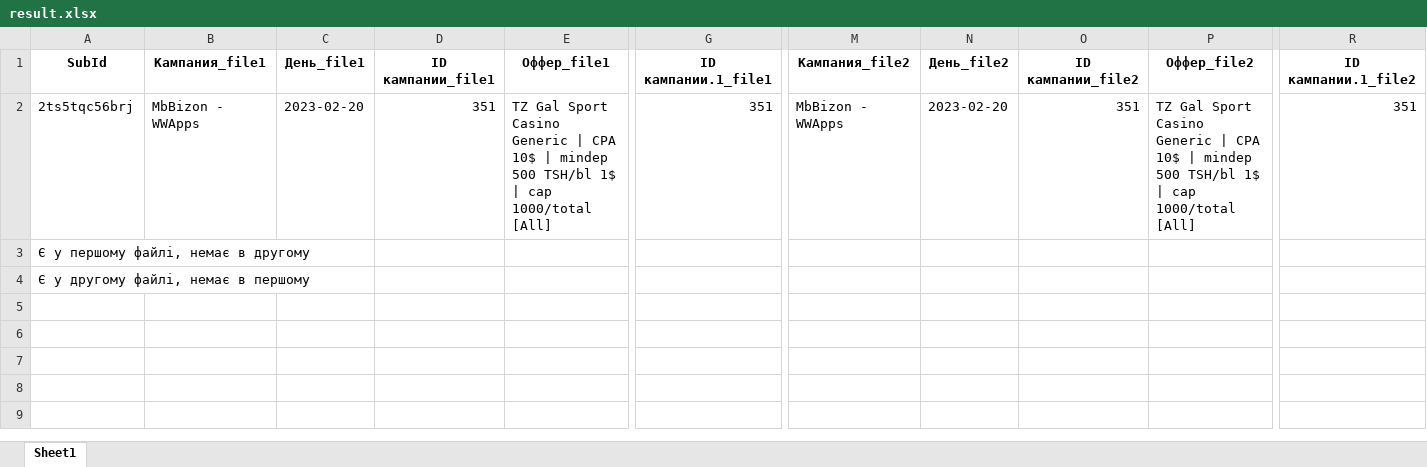
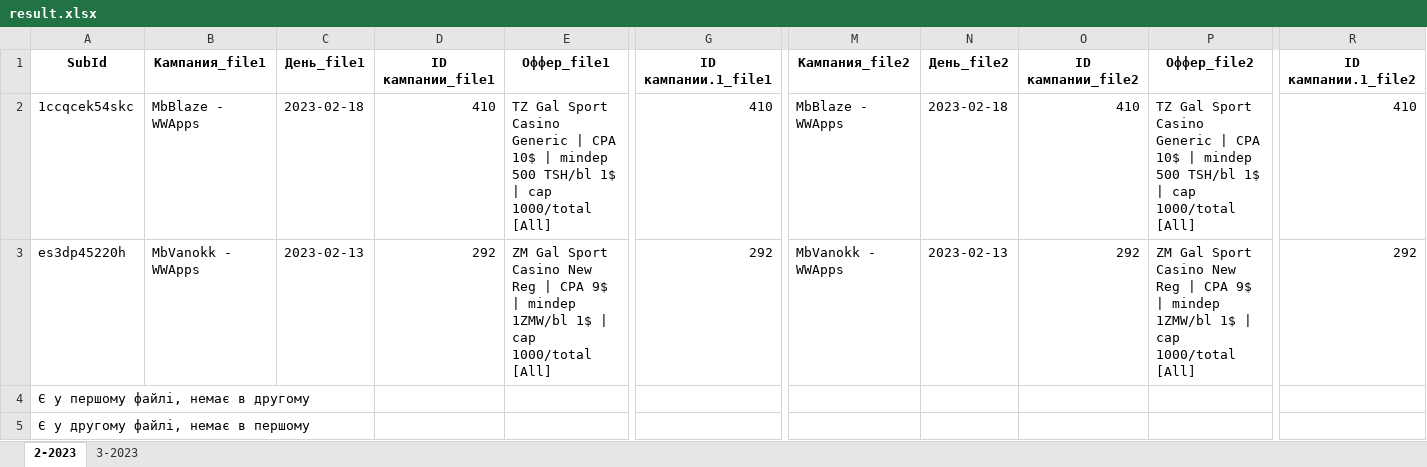
Before and after one commit to maki-WWL/report_by_subid, an Excel workbook: result.xlsx, sheet 2-2023, drawn as a sheet; only a part is shown, gaps mark what is left out; values as stored, in another font and other column widths than the file's, no borders; addresses are those after the commit; rows hold the shown columns only; the diff names each change by its address in the sheet, - before the commit and + after, or states it on an @@ line.

```diff
--- a/result.xlsx (sheet 2-2023)
+++ b/result.xlsx (sheet 2-2023)
-sheet tab: Sheet1
+sheet tab: 2-2023
+sheet tab: 3-2023
+row 2: 1ccqcek54skc | MbBlaze - WWApps | 2023-02-18 | 410 | TZ Gal Sport Casino Generic | CPA 10$ | mindep 500 TSH/bl 1$ | cap 1000/total [All] | 410 | MbBlaze - WWApps | 2023-02-18 | 410 | TZ Gal Sport Casino Generic | CPA 10$ | mindep 500 TSH/bl 1$ | cap 1000/total [All] | 410
-A3 (SubId): 2ts5tqc56brj
+A3 (SubId): es3dp45220h
-B3 (Кампания_file1): MbBizon - WWApps
+B3 (Кампания_file1): MbVanokk - WWApps
-C3 (День_file1): 2023-02-20
+C3 (День_file1): 2023-02-13
-D3 (ID кампании_file1): 351
+D3 (ID кампании_file1): 292
-E3 (Оффер_file1): TZ Gal Sport Casino Generic | CPA 10$ | mindep 500 TSH/bl 1$ |…
+E3 (Оффер_file1): ZM Gal Sport Casino New Reg | CPA 9$ | mindep 1ZMW/bl 1$ |…
-G3 (ID кампании.1_file1): 351
+G3 (ID кампании.1_file1): 292
-M3 (Кампания_file2): MbBizon - WWApps
+M3 (Кампания_file2): MbVanokk - WWApps
-N3 (День_file2): 2023-02-20
+N3 (День_file2): 2023-02-13
-O3 (ID кампании_file2): 351
+O3 (ID кампании_file2): 292
-P3 (Оффер_file2): TZ Gal Sport Casino Generic | CPA 10$ | mindep 500 TSH/bl 1$ |…
+P3 (Оффер_file2): ZM Gal Sport Casino New Reg | CPA 9$ | mindep 1ZMW/bl 1$ |…
-R3 (ID кампании.1_file2): 351
+R3 (ID кампании.1_file2): 292
```
Also changed, not shown: 14 other files.
